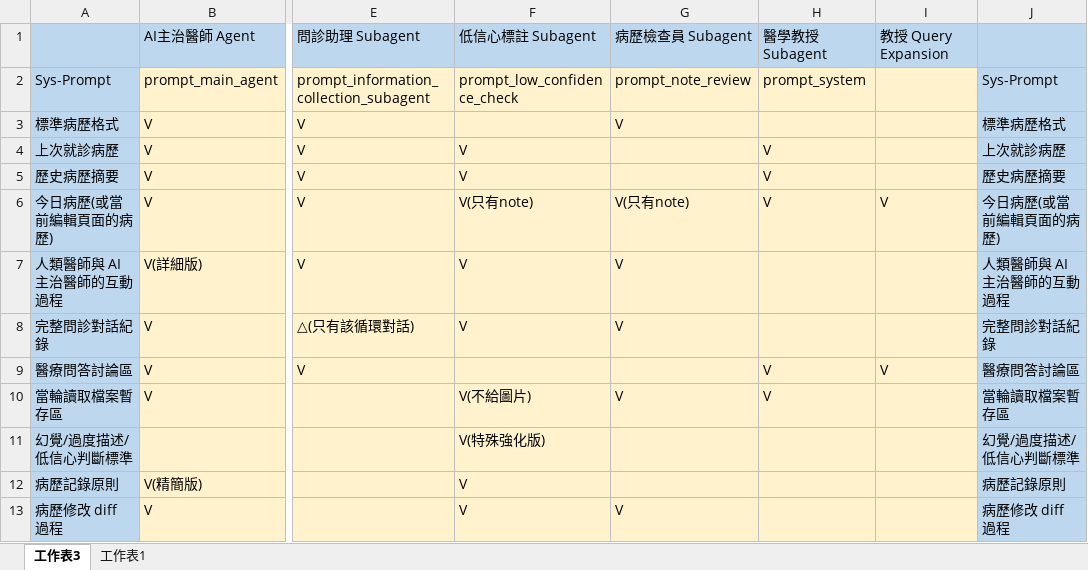
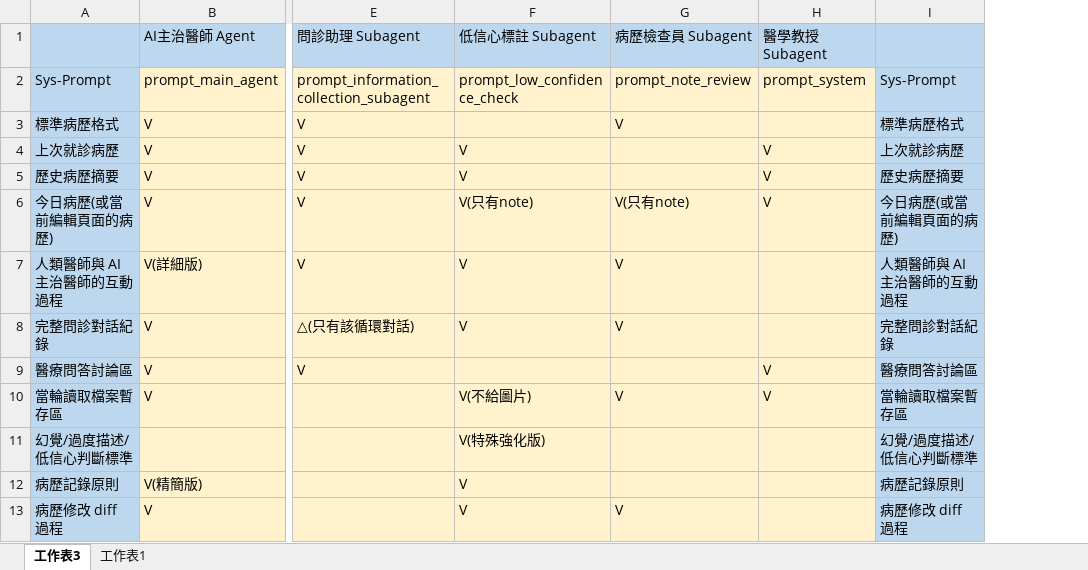
Before and after one commit to TCM-Dr-Hsieh/TCM-Meridian, an Excel workbook: 開發系統表分析表格.xlsx, sheet 工作表3, drawn as a sheet; only a part is shown, gaps mark what is left out; values as stored, in another font and other column widths than the file's, no borders; the diff names each change by its address in the sheet, - before the commit and + after, or states it on an @@ line.

Commit message:
教授 Subagent 改為 ReAct 工具迴圈；新增對話放大視窗與教授名稱注入
1. 教授 Subagent 改為 ReAct 工具迴圈
   由教授自行決策，工具含 retrieve_knowledge、update_graffiti_wall、
   list/read_patient_file、reply_to_forum；新增跨 session 塗鴉牆與有界
   react_history，具 context overflow 偵測、達輪數上限強制回答，錯誤與
   manual stop 一律 fail-closed。config 新增 max_rounds、
   max_retrievals_per_answer 並移除 query_expansion 模型與 prompt。

2. 對話放大視窗
   右欄新增「對話放大」按鈕，開啟 maximized 唯讀 Dialog，只顯示醫師與 AI
   訊息（不含執行步驟）。改用 ui.markdown 使表格正確呈現，採直向 flex 版面，
   開啟時捲至最新且不奪走使用者捲動位置。

3. 教授 system prompt 注入教授名稱
   新增 {name} 佔位符（取自 Description.txt，空值回退 professor_id），
   套用於 professor-Template 與 professor_01/02。

4. 文件
   README（中英）與 SPEC（§4.1、§10.1-10.2、§12.3、§16）同步更新。

```diff
--- a/開發系統表分析表格.xlsx (sheet 工作表3)
+++ b/開發系統表分析表格.xlsx (sheet 工作表3)
-column I, rows 1-9: 教授 Query Expansion |  |  |  |  | V |  |  | V
```
Also changed, not shown: 22 other files.
